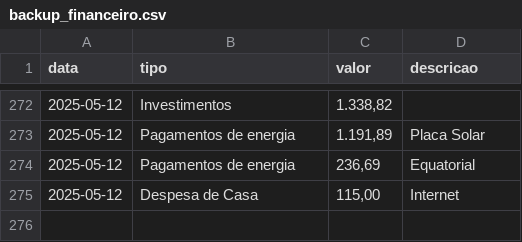
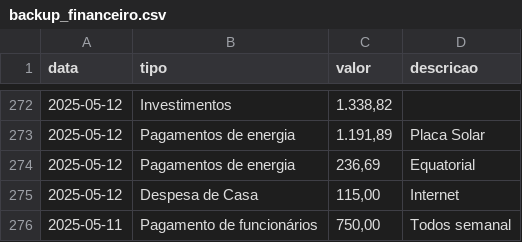
Before and after one commit to MauricioCruzdosSantos/MMControleFinaceiro, a CSV file: backup_financeiro.csv, drawn as a sheet; only a part is shown, gaps mark what is left out.

Commit message:
📦 Atualização automática do CSV via frontend

```diff
--- a/backup_financeiro.csv
+++ b/backup_financeiro.csv
@@ -275 +275,2 @@ data,tipo,valor,descricao
 2025-05-12,Despesa de Casa,"115,00",Internet
+2025-05-11,Pagamento de funcionários,"750,00",Todos semanal
```
